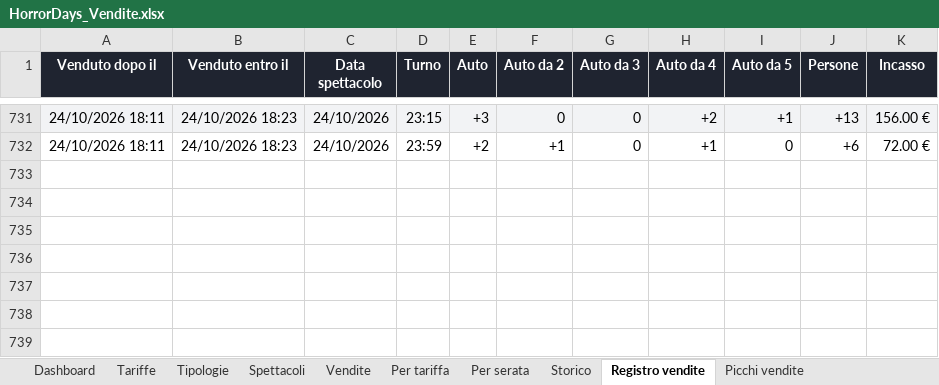
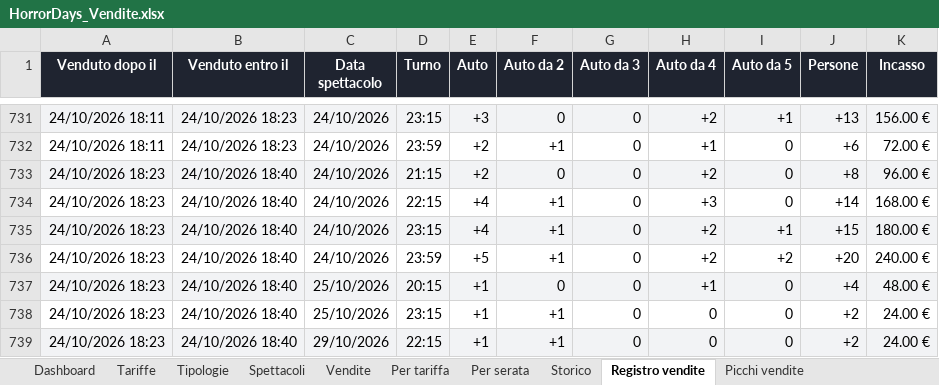
Before and after one commit to boostcreativeai-prog/HorrorDays, an Excel workbook: data/HorrorDays_Vendite.xlsx, sheet Registro vendite, drawn as a sheet; only a part is shown, gaps mark what is left out; values as stored, in another font and other column widths than the file's, no borders; the diff names each change by its address in the sheet, - before the commit and + after, or states it on an @@ line.

Commit message:
Report vendite 24/10/2026 18:40

```diff
--- a/data/HorrorDays_Vendite.xlsx (sheet Registro vendite)
+++ b/data/HorrorDays_Vendite.xlsx (sheet Registro vendite)
+row 733: 24/10/2026 18:23 | 24/10/2026 18:40 | 24/10/2026 | 21:15 | +2 | 0 | 0 | +2 | 0 | +8 | 96.00 €
+row 734: 24/10/2026 18:23 | 24/10/2026 18:40 | 24/10/2026 | 22:15 | +4 | +1 | 0 | +3 | 0 | +14 | 168.00 €
+row 735: 24/10/2026 18:23 | 24/10/2026 18:40 | 24/10/2026 | 23:15 | +4 | +1 | 0 | +2 | +1 | +15 | 180.00 €
+row 736: 24/10/2026 18:23 | 24/10/2026 18:40 | 24/10/2026 | 23:59 | +5 | +1 | 0 | +2 | +2 | +20 | 240.00 €
+row 737: 24/10/2026 18:23 | 24/10/2026 18:40 | 25/10/2026 | 20:15 | +1 | 0 | 0 | +1 | 0 | +4 | 48.00 €
+row 738: 24/10/2026 18:23 | 24/10/2026 18:40 | 25/10/2026 | 23:15 | +1 | +1 | 0 | 0 | 0 | +2 | 24.00 €
+row 739: 24/10/2026 18:23 | 24/10/2026 18:40 | 29/10/2026 | 22:15 | +1 | +1 | 0 | 0 | 0 | +2 | 24.00 €
```
Also changed, not shown: sheet Vendite, sheet Picchi vendite, sheet Storico, sheet Dashboard, charts or pictures, site/HorrorDays_Vendite.xlsx, 4 other files.
